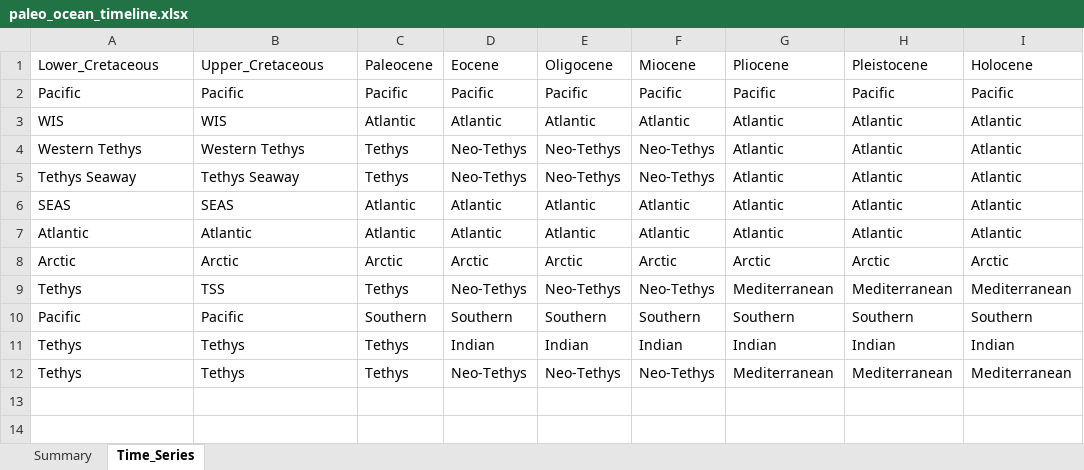
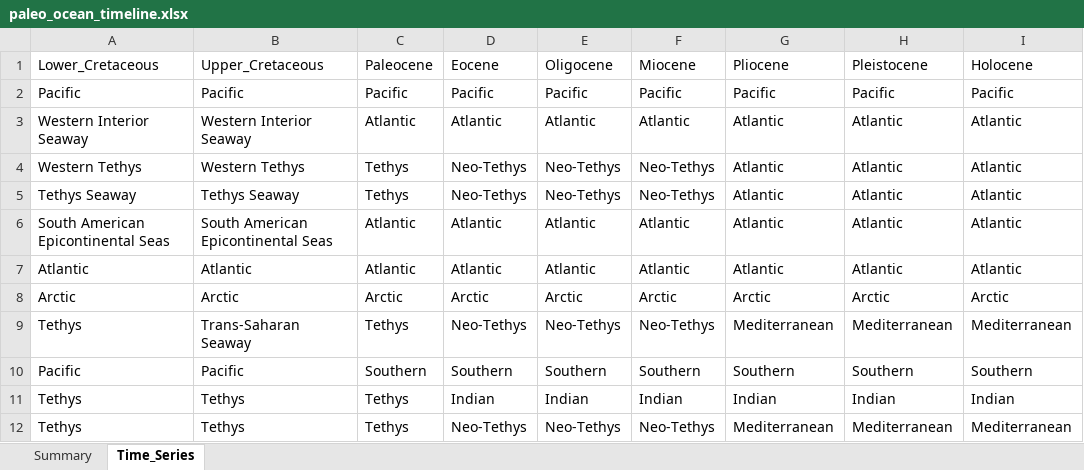
Before and after one commit to Pimiento-Research-Group/Neoselachian-Diversity-over-time, an Excel workbook: data/paleo_ocean_timeline.xlsx, sheet Time_Series, drawn as a sheet; only a part is shown; values as stored, in another font and other column widths than the file's, no borders; the diff names each change by its address in the sheet, - before the commit and + after, or states it on an @@ line.

```diff
--- a/data/paleo_ocean_timeline.xlsx (sheet Time_Series)
+++ b/data/paleo_ocean_timeline.xlsx (sheet Time_Series)
-A3 (Lower_Cretaceous): WIS
+A3 (Lower_Cretaceous): Western Interior Seaway
-B3 (Upper_Cretaceous): WIS
+B3 (Upper_Cretaceous): Western Interior Seaway
-A6 (Lower_Cretaceous): SEAS
+A6 (Lower_Cretaceous): South American Epicontinental Seas
-B6 (Upper_Cretaceous): SEAS
+B6 (Upper_Cretaceous): South American Epicontinental Seas
-B9 (Upper_Cretaceous): TSS
+B9 (Upper_Cretaceous): Trans-Saharan Seaway
```
Also changed, not shown: 3 other files.
